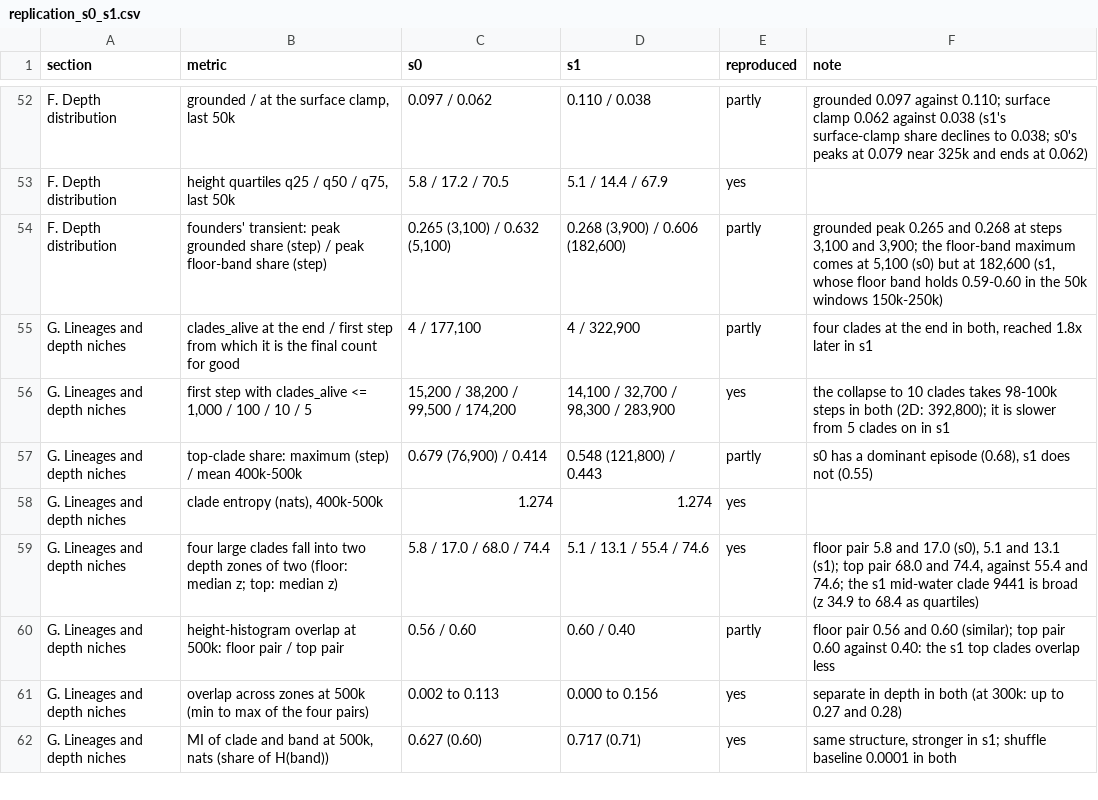
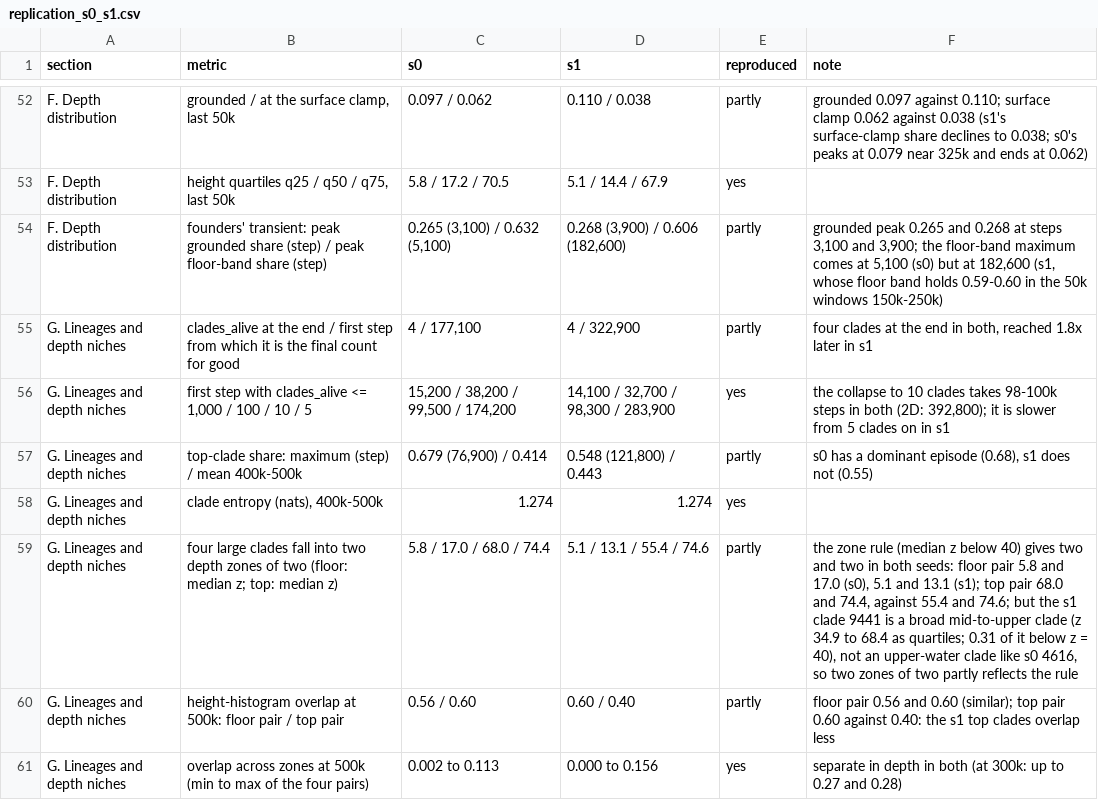
Before and after one commit to MagicBundle/artificial-life, a CSV file: docs/results_3d_runs/replication_s0_s1.csv, drawn as a sheet; only a part is shown, gaps mark what is left out; the shorter side is filled out with more unchanged rows.

```diff
--- a/docs/results_3d_runs/replication_s0_s1.csv
+++ b/docs/results_3d_runs/replication_s0_s1.csv
@@ -58,3 +58,3 @@ G. Lineages and depth niches,top-clade share: maximum (step) / mean 400k-500k,"0
 G. Lineages and depth niches,"clade entropy (nats), 400k-500k",1.274,1.274,yes,
-G. Lineages and depth niches,four large clades fall into two depth zones of two (floor: median z; top: median z),5.8 / 17.0 / 68.0 / 74.4,5.1 / 13.1 / 55.4 / 74.6,yes,"floor pair 5.8 and 17.0 (s0), 5.1 and 13.1 (s1); top pair 68.0 and 74.4, against 55.4 and 74.6; the s1 mid-water clade 9441 is broad (z 34.9 to 68.4 as quartiles)"
+G. Lineages and depth niches,four large clades fall into two depth zones of two (floor: median z; top: median z),5.8 / 17.0 / 68.0 / 74.4,5.1 / 13.1 / 55.4 / 74.6,partly,"the zone rule (median z below 40) gives two and two in both seeds: floor pair 5.8 and 17.0 (s0), 5.1 and 13.1 (s1); top pair 68.0 and 74.4, against 55.4 and 74.6; but the s1 clade 9441 is a broad mid-to-upper clade (z 34.9 to 68.4 as quartiles; 0.31 of it below z = 40), not an upper-water clade like s0 4616, so two zones of two partly reflects the rule"
 G. Lineages and depth niches,height-histogram overlap at 500k: floor pair / top pair,0.56 / 0.60,0.60 / 0.40,partly,floor pair 0.56 and 0.60 (similar); top pair 0.60 against 0.40: the s1 top clades overlap less
```
Also changed, not shown: 4 other files.
